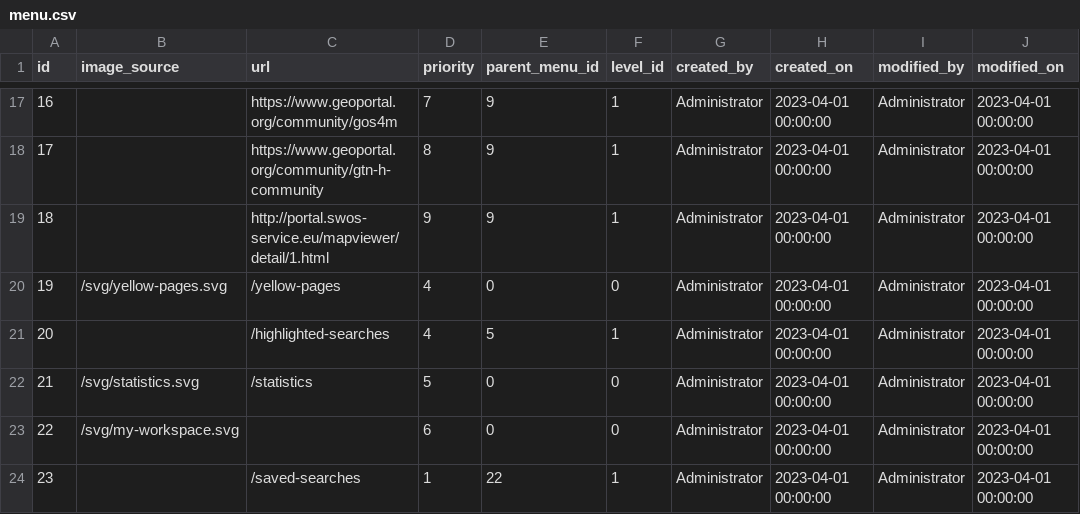
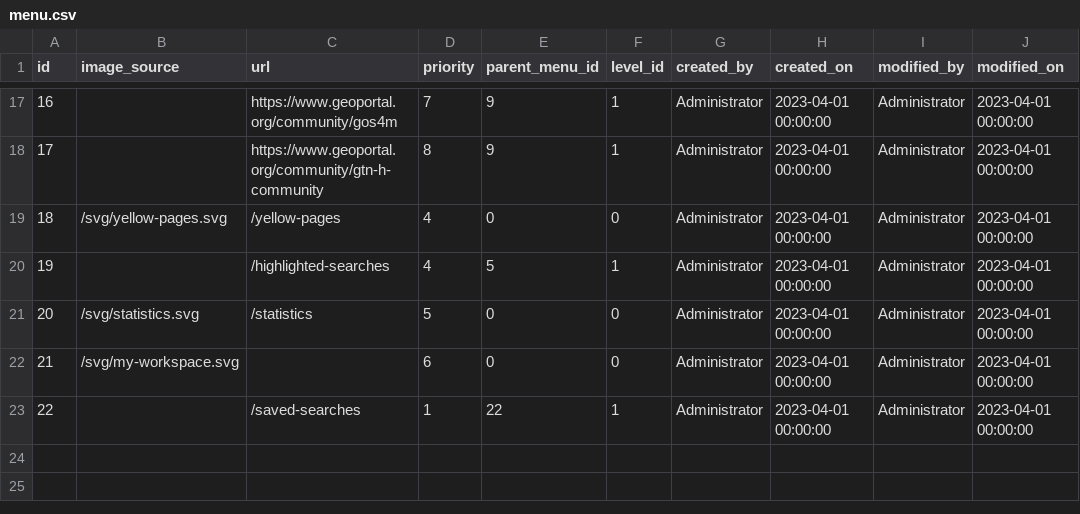
Before and after one commit to geoportal-org/geoportal-org, a CSV file: geoss-contents/src/main/resources/db/init-data/menu.csv, drawn as a sheet; only a part is shown, gaps mark what is left out; removed rows and columns are numbered as before the commit, all else as after; the diff names each change by its address in the sheet, - before the commit and + after, or states it on an @@ line.

```diff
--- a/geoss-contents/src/main/resources/db/init-data/menu.csv
+++ b/geoss-contents/src/main/resources/db/init-data/menu.csv
-row 19: 18 |  | http://portal.swos-service.eu/mapviewer/detail/1.html | 9 | 9 | 1 | Administrator | 2023-04-01 00:00:00 | Administrator | 2023-04-01 00:00:00
@@ column A (id) renumbered from row 19 down @@
```
Also changed, not shown: geoss-contents/src/main/resources/db/init-data/menu-title.csv.
